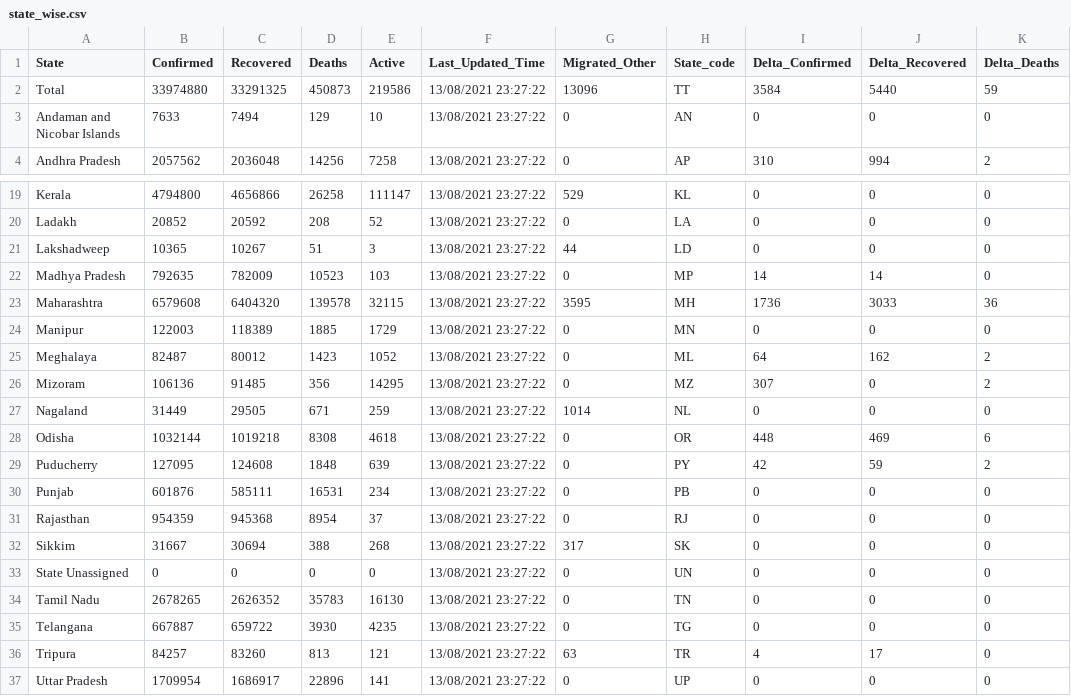
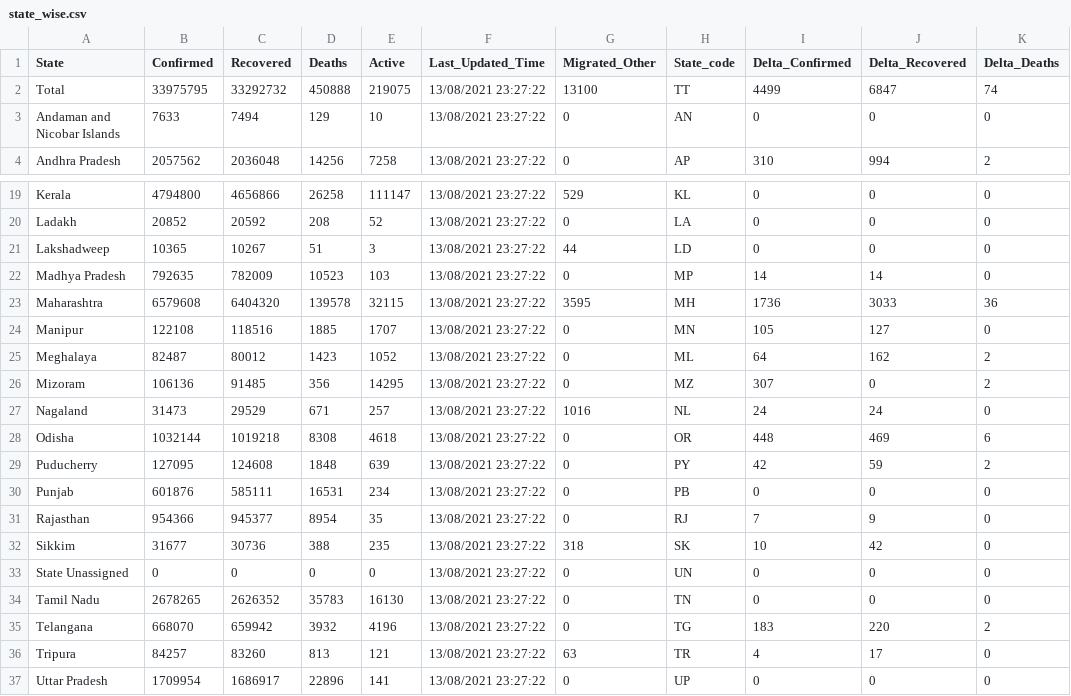
Before and after one commit to covid19india/data, a CSV file: csv/latest/state_wise.csv, drawn as a sheet; only a part is shown, gaps mark what is left out; the diff covers the shown part only; the diff names each change by its address in the sheet, - before the commit and + after, or states it on an @@ line.

```diff
--- a/csv/latest/state_wise.csv
+++ b/csv/latest/state_wise.csv
-B2 (Confirmed): 33974880
+B2 (Confirmed): 33975795
-C2 (Recovered): 33291325
+C2 (Recovered): 33292732
-D2 (Deaths): 450873
+D2 (Deaths): 450888
-E2 (Active): 219586
+E2 (Active): 219075
-G2 (Migrated_Other): 13096
+G2 (Migrated_Other): 13100
-I2 (Delta_Confirmed): 3584
+I2 (Delta_Confirmed): 4499
-J2 (Delta_Recovered): 5440
+J2 (Delta_Recovered): 6847
-K2 (Delta_Deaths): 59
+K2 (Delta_Deaths): 74
-B24 (Confirmed): 122003
+B24 (Confirmed): 122108
-C24 (Recovered): 118389
+C24 (Recovered): 118516
-E24 (Active): 1729
+E24 (Active): 1707
-I24 (Delta_Confirmed): 0
+I24 (Delta_Confirmed): 105
-J24 (Delta_Recovered): 0
+J24 (Delta_Recovered): 127
-B27 (Confirmed): 31449
+B27 (Confirmed): 31473
-C27 (Recovered): 29505
+C27 (Recovered): 29529
-E27 (Active): 259
+E27 (Active): 257
-G27 (Migrated_Other): 1014
+G27 (Migrated_Other): 1016
-I27 (Delta_Confirmed): 0
+I27 (Delta_Confirmed): 24
-J27 (Delta_Recovered): 0
+J27 (Delta_Recovered): 24
-B31 (Confirmed): 954359
+B31 (Confirmed): 954366
-C31 (Recovered): 945368
+C31 (Recovered): 945377
-E31 (Active): 37
+E31 (Active): 35
-I31 (Delta_Confirmed): 0
+I31 (Delta_Confirmed): 7
-J31 (Delta_Recovered): 0
+J31 (Delta_Recovered): 9
-B32 (Confirmed): 31667
+B32 (Confirmed): 31677
-C32 (Recovered): 30694
+C32 (Recovered): 30736
-E32 (Active): 268
+E32 (Active): 235
-G32 (Migrated_Other): 317
+G32 (Migrated_Other): 318
-I32 (Delta_Confirmed): 0
+I32 (Delta_Confirmed): 10
-J32 (Delta_Recovered): 0
+J32 (Delta_Recovered): 42
-B35 (Confirmed): 667887
+B35 (Confirmed): 668070
-C35 (Recovered): 659722
+C35 (Recovered): 659942
-D35 (Deaths): 3930
+D35 (Deaths): 3932
-E35 (Active): 4235
+E35 (Active): 4196
-I35 (Delta_Confirmed): 0
+I35 (Delta_Confirmed): 183
-J35 (Delta_Recovered): 0
+J35 (Delta_Recovered): 220
-K35 (Delta_Deaths): 0
+K35 (Delta_Deaths): 2
```
Also changed, not shown: 40 edited cells elsewhere in this file, csv/latest/district_wise.csv, csv/latest/states.csv, 32 other files.
